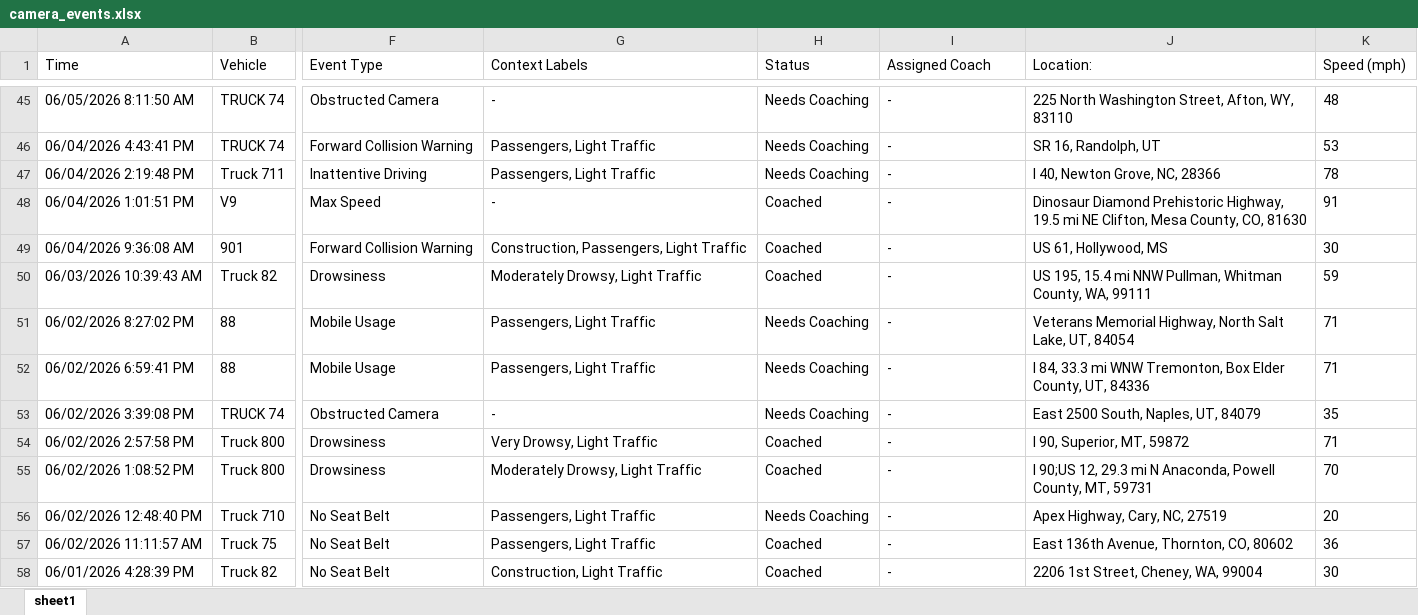
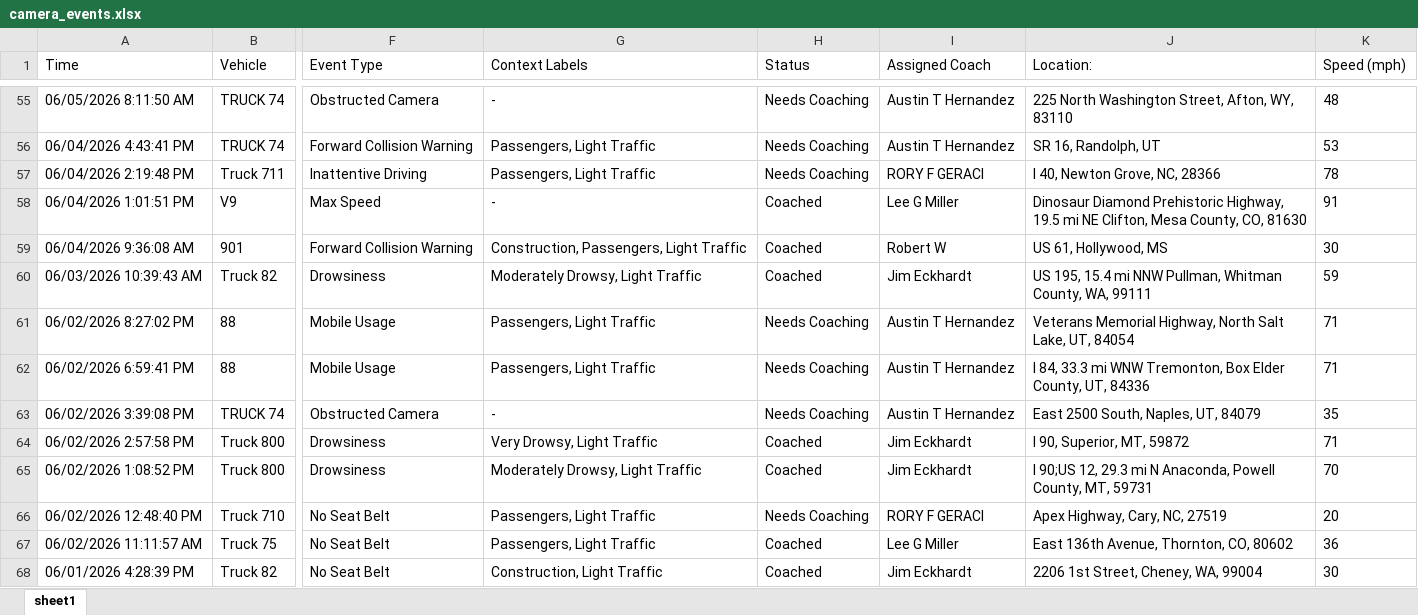
Before and after one commit to jmullins-DEN/Pep-Move, an Excel workbook: camera_events.xlsx, sheet sheet1, drawn as a sheet; only a part is shown, gaps mark what is left out; values as stored, in another font and other column widths than the file's, no borders; addresses are those after the commit; the diff covers the shown part only; the diff names each change by its address in the sheet, - before the commit and + after, or states it on an @@ line.

```diff
--- a/camera_events.xlsx (sheet sheet1)
+++ b/camera_events.xlsx (sheet sheet1)
-I55:I56 (Assigned Coach): -
+I55:I56 (Assigned Coach): Austin T Hernandez
-I57 (Assigned Coach): -
+I57 (Assigned Coach): RORY F GERACI
-I58 (Assigned Coach): -
+I58 (Assigned Coach): Lee G Miller
-I59 (Assigned Coach): -
+I59 (Assigned Coach): Robert W
-I60 (Assigned Coach): -
+I60 (Assigned Coach): Jim Eckhardt
-I61:I63 (Assigned Coach): -
+I61:I63 (Assigned Coach): Austin T Hernandez
-I64:I65 (Assigned Coach): -
+I64:I65 (Assigned Coach): Jim Eckhardt
-I66 (Assigned Coach): -
+I66 (Assigned Coach): RORY F GERACI
-I67 (Assigned Coach): -
+I67 (Assigned Coach): Lee G Miller
-I68 (Assigned Coach): -
+I68 (Assigned Coach): Jim Eckhardt
```
Also changed, not shown: 12 added rows, 14 removed rows and 124 edited cells elsewhere in this sheet.
